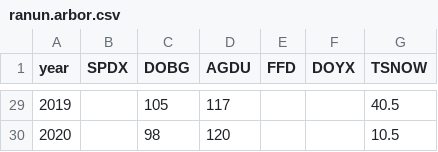
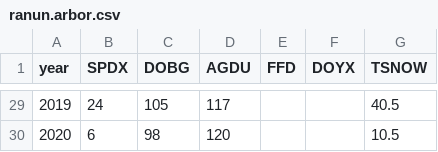
Before and after one commit to echandle2228/bareground2020_2021, a CSV file: Data/ranun.arbor.csv, drawn as a sheet; only a part is shown, gaps mark what is left out; the diff covers the shown part only.

```diff
--- a/Data/ranun.arbor.csv
+++ b/Data/ranun.arbor.csv
@@ -29,2 +29,2 @@ year,SPDX,DOBG,AGDU,FFD,DOYX,TSNOW
-2019,,105,117,,,40.5
-2020,,98,120,,,10.5
+2019,24,105,117,,,40.5
+2020,6,98,120,,,10.5
```
Also changed, not shown: 32 edited cells elsewhere in this file, 54 other files.
